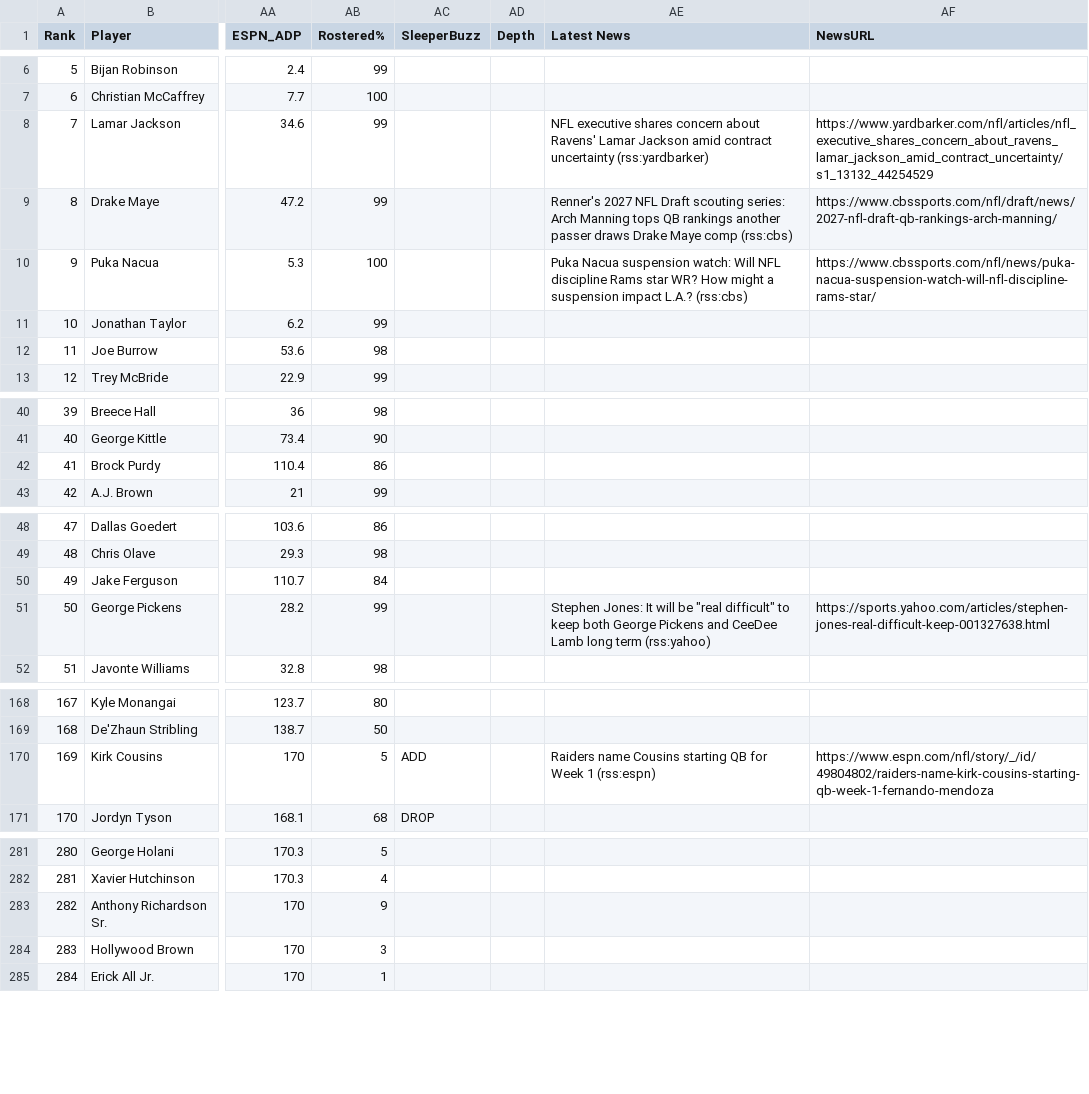
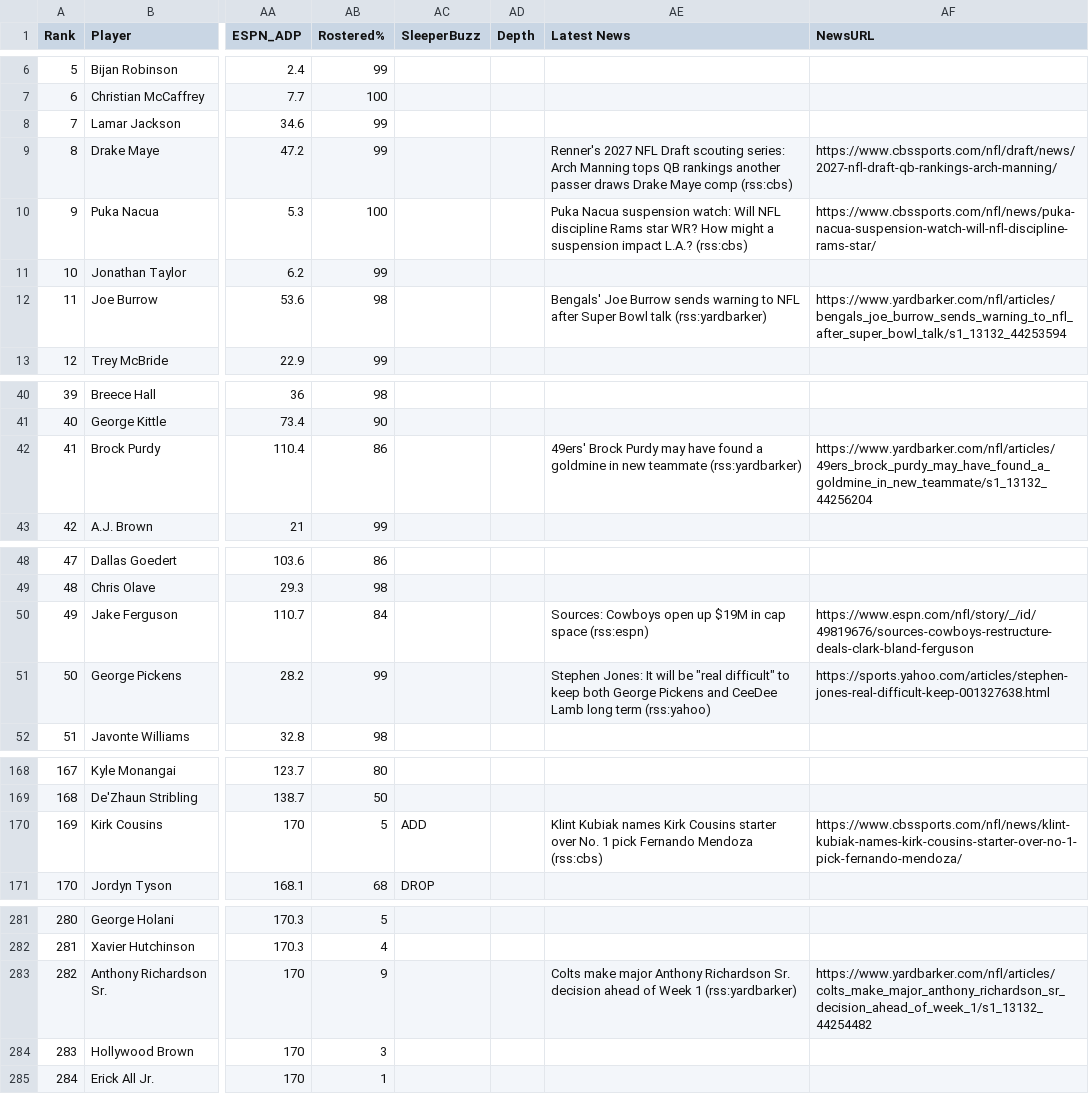
Before and after one commit to HelloHowAreYouHaveANiceDay/ff-assistant, a CSV file: data/player-report.csv, drawn as a sheet; only a part is shown, gaps mark what is left out; the diff covers the shown part only; the diff names each change by its address in the sheet, - before the commit and + after, or states it on an @@ line.

```diff
--- a/data/player-report.csv
+++ b/data/player-report.csv
-AE8 (Latest News): NFL executive shares concern about Ravens' Lamar Jackson amid contract uncertainty (rss:yardbarker)
+AE8 (Latest News): (empty)
-AF8 (NewsURL): https://www.yardbarker.com/nfl/articles/nfl_executive_shares_concern_about_ravens_lamar_jackson_amid_contract_uncertainty/s1_13132_44254529
+AF8 (NewsURL): (empty)
-AE12 (Latest News): (empty)
+AE12 (Latest News): Bengals' Joe Burrow sends warning to NFL after Super Bowl talk (rss:yardbarker)
-AF12 (NewsURL): (empty)
+AF12 (NewsURL): https://www.yardbarker.com/nfl/articles/bengals_joe_burrow_sends_warning_to_nfl_after_super_bowl_talk/s1_13132_44253594
-AE42 (Latest News): (empty)
+AE42 (Latest News): 49ers' Brock Purdy may have found a goldmine in new teammate (rss:yardbarker)
-AF42 (NewsURL): (empty)
+AF42 (NewsURL): https://www.yardbarker.com/nfl/articles/49ers_brock_purdy_may_have_found_a_goldmine_in_new_teammate/s1_13132_44256204
-AE50 (Latest News): (empty)
+AE50 (Latest News): Sources: Cowboys open up $19M in cap space (rss:espn)
-AF50 (NewsURL): (empty)
+AF50 (NewsURL): https://www.espn.com/nfl/story/_/id/49819676/sources-cowboys-restructure-deals-clark-bland-ferguson
-AE170 (Latest News): Raiders name Cousins starting QB for Week 1 (rss:espn)
+AE170 (Latest News): Klint Kubiak names Kirk Cousins starter over No. 1 pick Fernando Mendoza (rss:cbs)
-AF170 (NewsURL): https://www.espn.com/nfl/story/_/id/49804802/raiders-name-kirk-cousins-starting-qb-week-1-fernando-mendoza
+AF170 (NewsURL): https://www.cbssports.com/nfl/news/klint-kubiak-names-kirk-cousins-starter-over-no-1-pick-fernando-mendoza/
-AE283 (Latest News): (empty)
+AE283 (Latest News): Colts make major Anthony Richardson Sr. decision ahead of Week 1 (rss:yardbarker)
-AF283 (NewsURL): (empty)
+AF283 (NewsURL): https://www.yardbarker.com/nfl/articles/colts_make_major_anthony_richardson_sr_decision_ahead_of_week_1/s1_13132_44254482
```
Also changed, not shown: 2 edited cells elsewhere in this file, data/player-news.csv, 5 other files.
